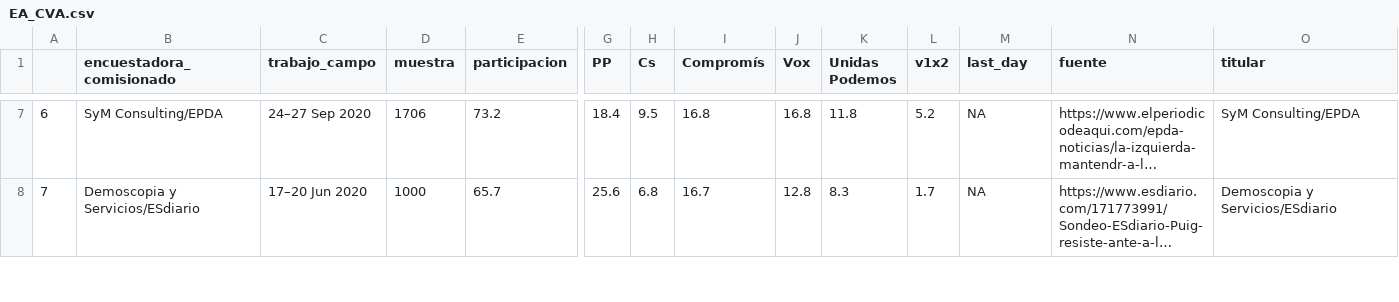
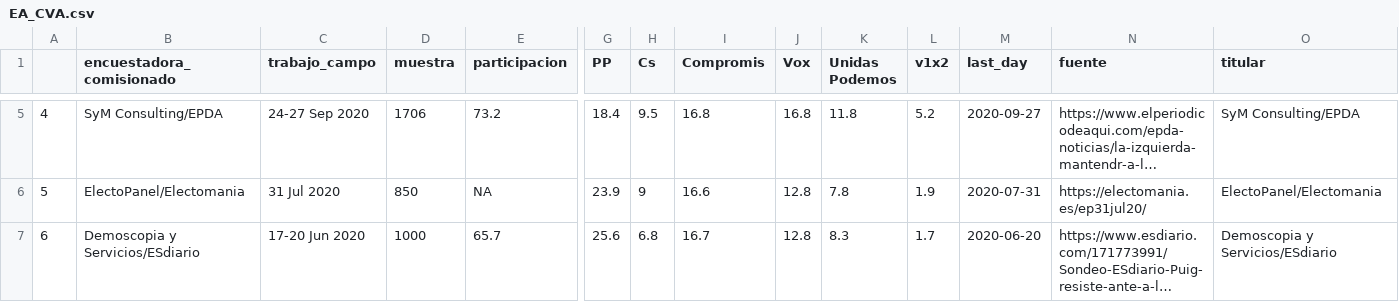
Before and after one commit to endikasatu/ultimas-encuestas, a CSV file: encuestas/EA_CVA.csv, drawn as a sheet; only a part is shown, gaps mark what is left out; long unchanged cells end in …; addresses are those after the commit; rows hold the shown columns only; the diff covers the shown part only; the diff names each change by its address in the sheet, - before the commit and + after, or states it on an @@ line.

```diff
--- a/encuestas/EA_CVA.csv
+++ b/encuestas/EA_CVA.csv
-I1: Compromís
+I1: Compromis
-A5: 6
+A5: 4
-C5 (trabajo_campo): 24–27 Sep 2020
+C5 (trabajo_campo): 24-27 Sep 2020
-M5 (last_day): NA
+M5 (last_day): 2020-09-27
+row 6: 5 | ElectoPanel/Electomania | 31 Jul 2020 | 850 | NA | 23.9 | 9 | 16.6 | 12.8 | 7.8 | 1.9 | 2020-07-31 | https://electomania.es/ep31jul20/ | ElectoPanel/Electomania
-A7: 7
+A7: 6
-C7 (trabajo_campo): 17–20 Jun 2020
+C7 (trabajo_campo): 17-20 Jun 2020
-M7 (last_day): NA
+M7 (last_day): 2020-06-20
```
Also changed, not shown: 1 added row, 2 removed rows and 17 edited cells elsewhere in this file, encuestas/EA_AND.csv, encuestas/EA_CAT.csv, 28 other files.
